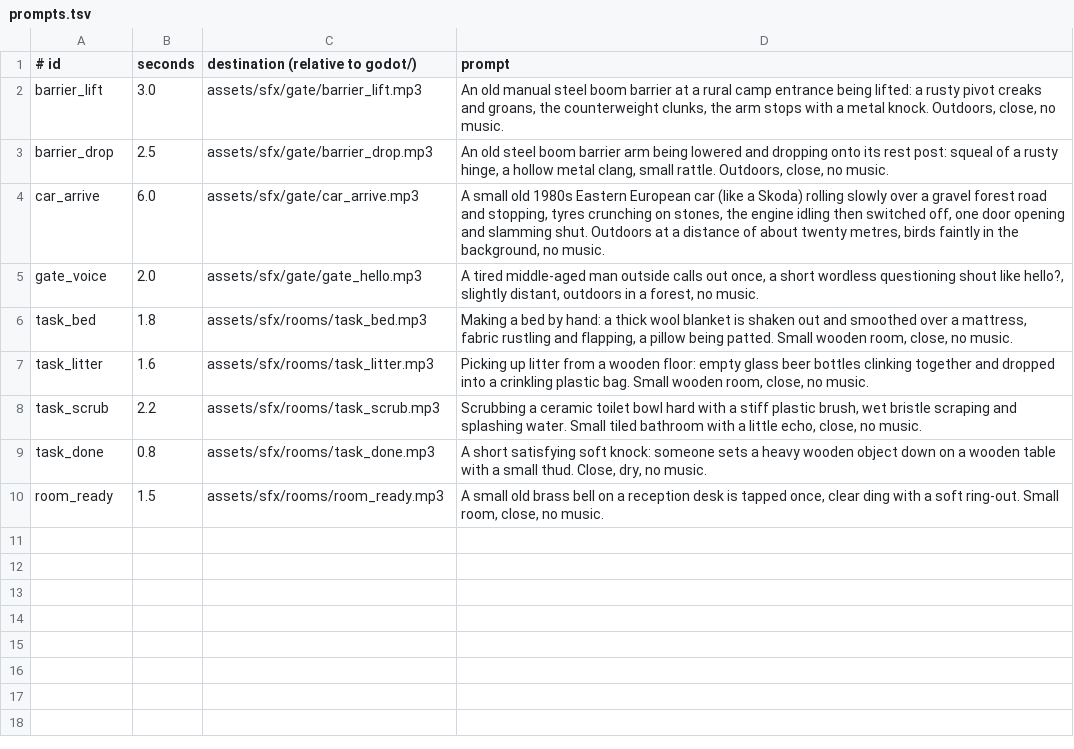
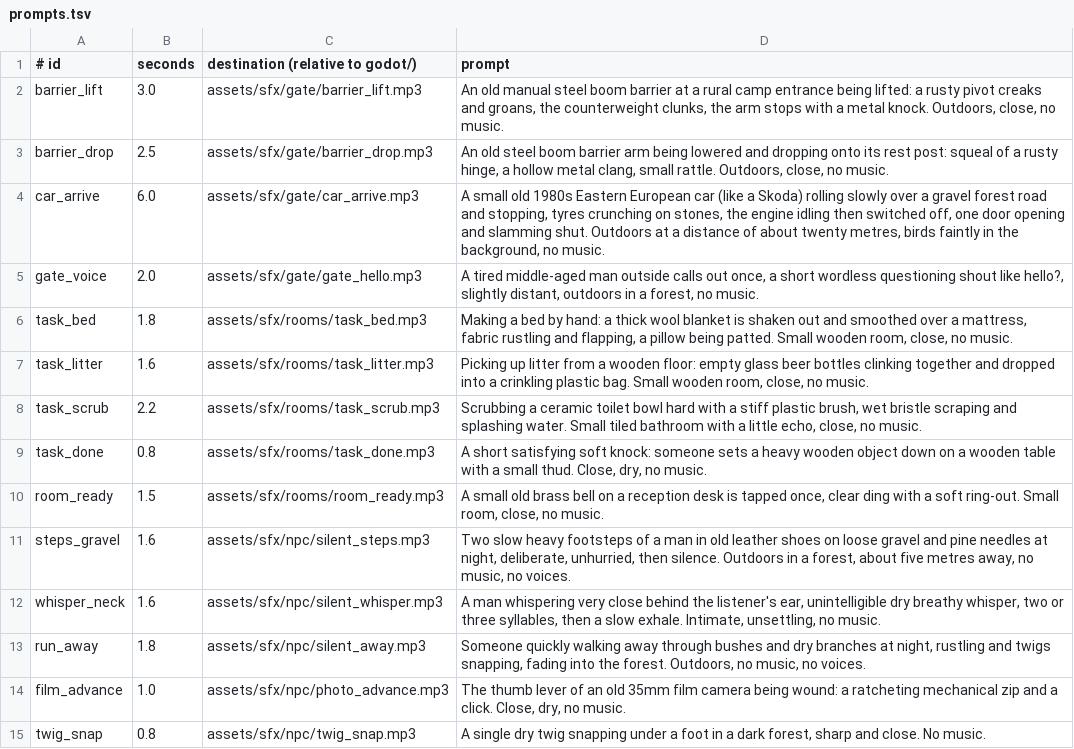
Before and after one commit to risafuranku/summercamp, a TSV file: tools/audiogen/prompts.tsv, drawn as a sheet.

```diff
--- a/tools/audiogen/prompts.tsv
+++ b/tools/audiogen/prompts.tsv
@@ -10 +10,6 @@ task_done	0.8	assets/sfx/rooms/task_done.mp3	A short satisfying soft knock: some
 room_ready	1.5	assets/sfx/rooms/room_ready.mp3	A small old brass bell on a reception desk is tapped once, clear ding with a soft ring-out. Small room, close, no music.
+steps_gravel	1.6	assets/sfx/npc/silent_steps.mp3	Two slow heavy footsteps of a man in old leather shoes on loose gravel and pine needles at night, deliberate, unhurried, then silence. Outdoors in a forest, about five metres away, no music, no voices.
+whisper_neck	1.6	assets/sfx/npc/silent_whisper.mp3	A man whispering very close behind the listener's ear, unintelligible dry breathy whisper, two or three syllables, then a slow exhale. Intimate, unsettling, no music.
+run_away	1.8	assets/sfx/npc/silent_away.mp3	Someone quickly walking away through bushes and dry branches at night, rustling and twigs snapping, fading into the forest. Outdoors, no music, no voices.
+film_advance	1.0	assets/sfx/npc/photo_advance.mp3	The thumb lever of an old 35mm film camera being wound: a ratcheting mechanical zip and a click. Close, dry, no music.
+twig_snap	0.8	assets/sfx/npc/twig_snap.mp3	A single dry twig snapping under a foot in a dark forest, sharp and close. No music.
```
Also changed, not shown: 25 other files.
